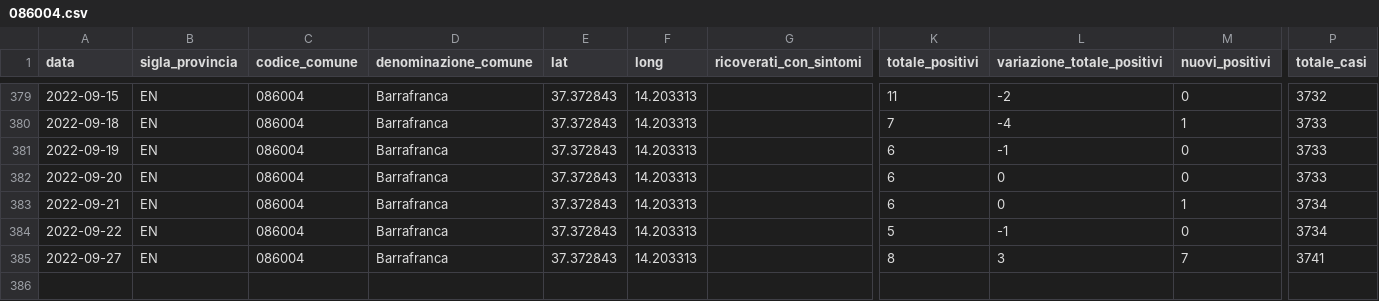
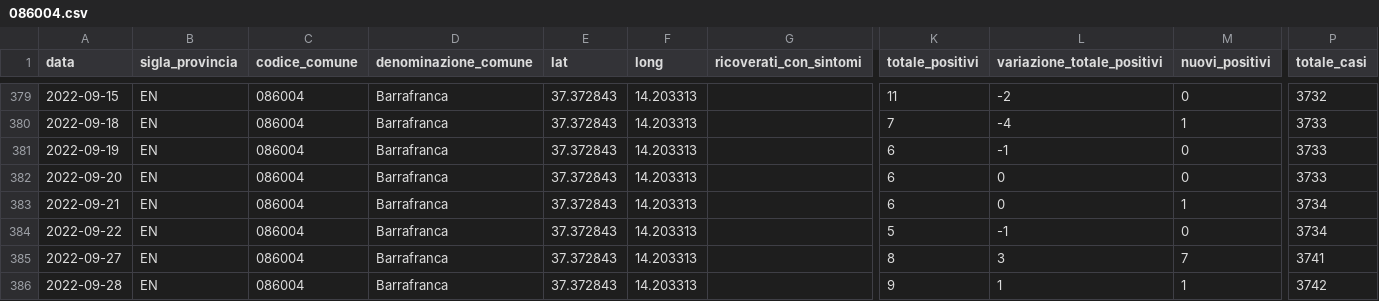
Before and after one commit to opendatasicilia/informa-covid19, a CSV file: dati/informacovid/086004/086004.csv, drawn as a sheet; only a part is shown, gaps mark what is left out; rows hold the shown columns only; the diff names each change by its address in the sheet, - before the commit and + after, or states it on an @@ line.

```diff
--- a/dati/informacovid/086004/086004.csv
+++ b/dati/informacovid/086004/086004.csv
+row 386: 2022-09-28 | EN | 086004 | Barrafranca | 37.372843 | 14.203313 |  | 9 | 1 | 1 | 3742
```
